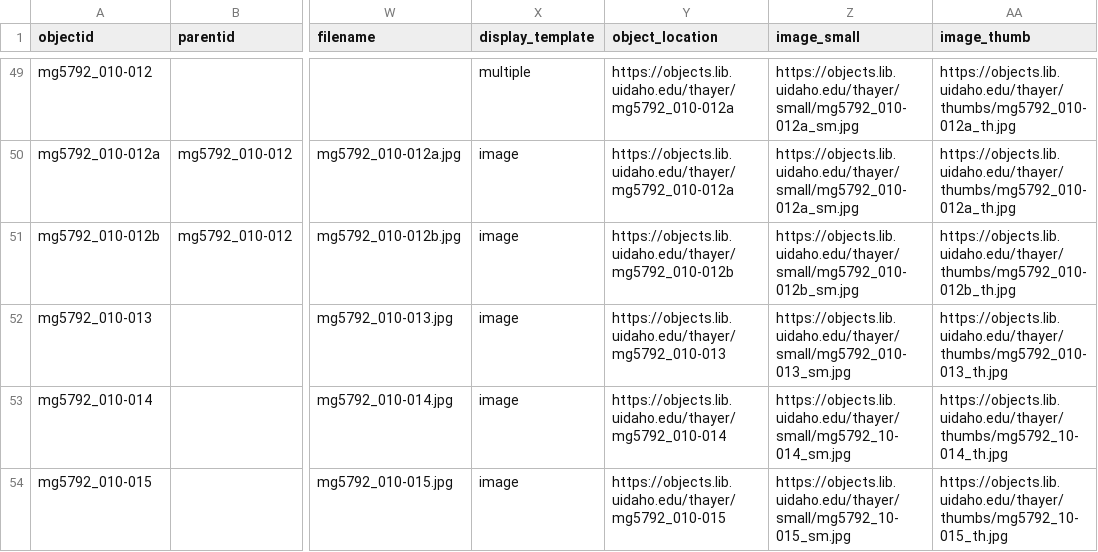
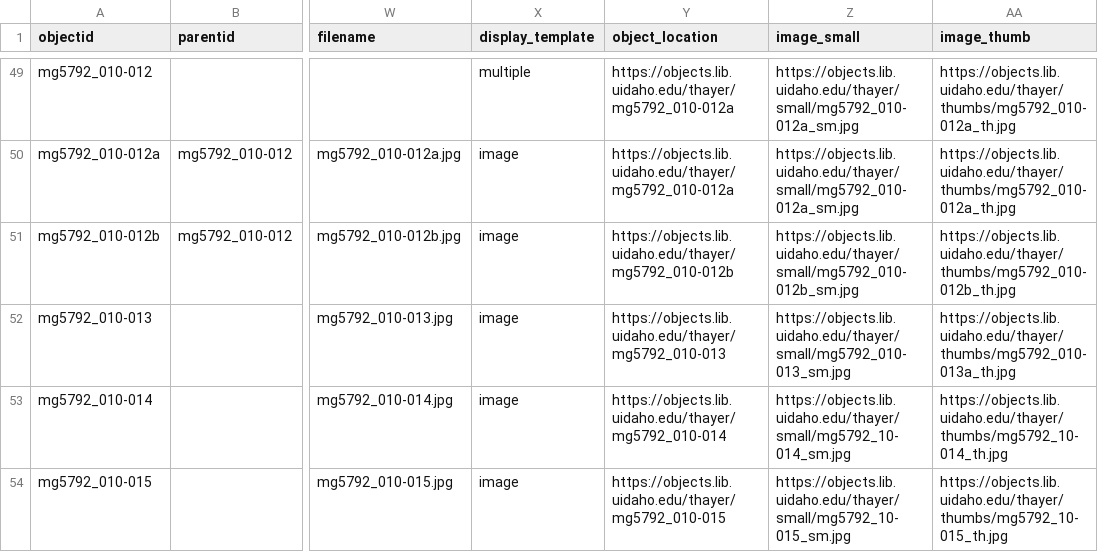
Before and after one commit to uidaholib/base-digital-collections-template, a CSV file: _data/thayer.csv, drawn as a sheet; only a part is shown, gaps mark what is left out; the diff names each change by its address in the sheet, - before the commit and + after, or states it on an @@ line.

Commit message:
thumbs link fix

```diff
--- a/_data/thayer.csv
+++ b/_data/thayer.csv
-AA52 (image_thumb): https://objects.lib.uidaho.edu/thayer/thumbs/mg5792_010-013_th.jpg
+AA52 (image_thumb): https://objects.lib.uidaho.edu/thayer/thumbs/mg5792_010-013a_th.jpg
```
